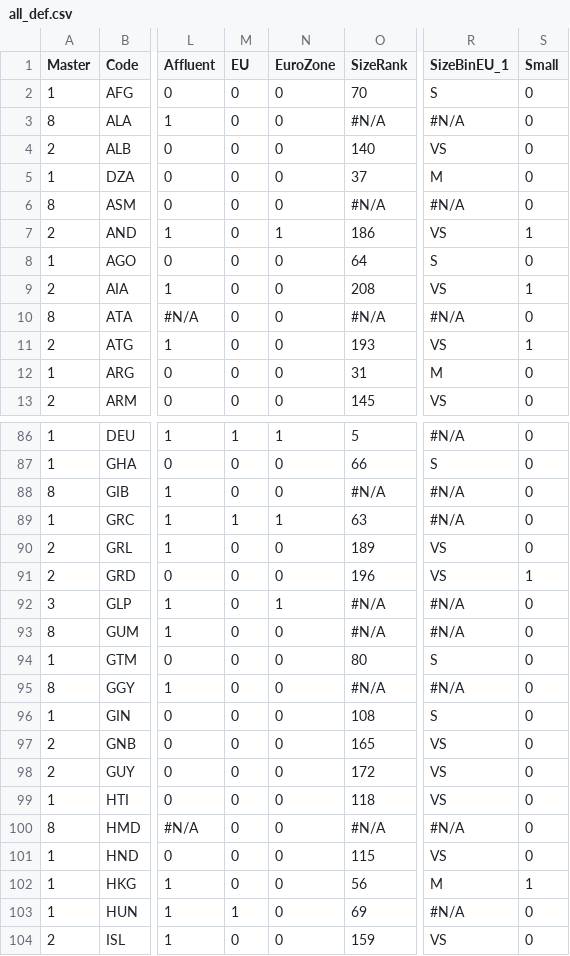
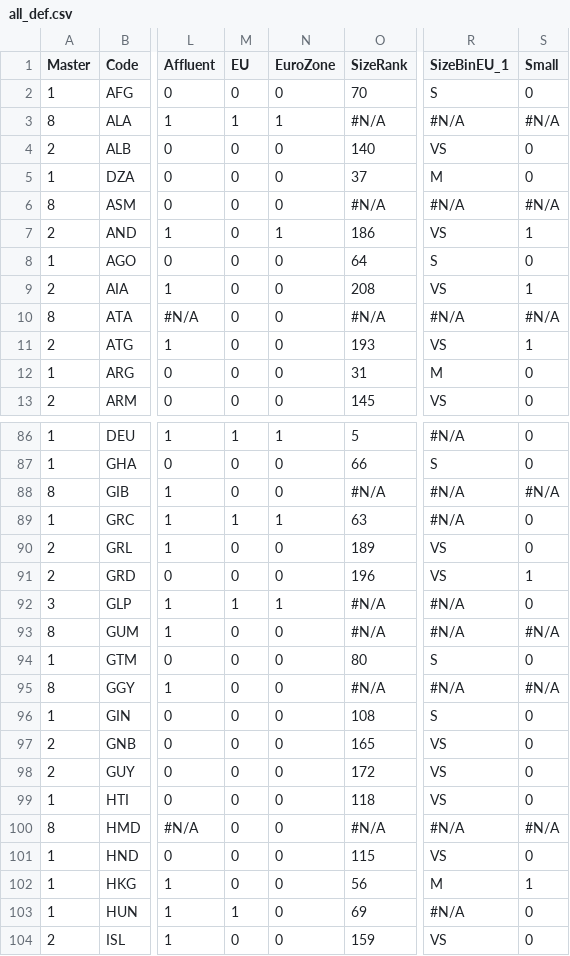
Before and after one commit to scanback/macro, a CSV file: all_def.csv, drawn as a sheet; only a part is shown, gaps mark what is left out; the diff covers the shown part only; the diff names each change by its address in the sheet, - before the commit and + after, or states it on an @@ line.

```diff
--- a/all_def.csv
+++ b/all_def.csv
-M3 (EU): 0
+M3 (EU): 1
-N3 (EuroZone): 0
+N3 (EuroZone): 1
-S3 (Small): 0
+S3 (Small): #N/A
-S6 (Small): 0
+S6 (Small): #N/A
-S10 (Small): 0
+S10 (Small): #N/A
-S88 (Small): 0
+S88 (Small): #N/A
-M92 (EU): 0
+M92 (EU): 1
-S93 (Small): 0
+S93 (Small): #N/A
-S95 (Small): 0
+S95 (Small): #N/A
-S100 (Small): 0
+S100 (Small): #N/A
```
Also changed, not shown: 38 edited cells elsewhere in this file.
